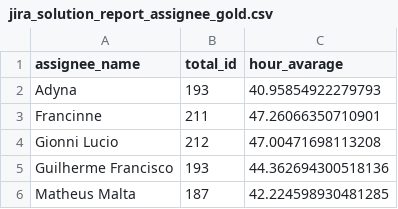
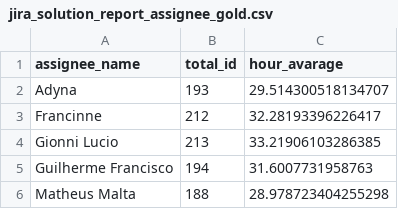
Before and after one commit to CezarBarga/Projeto-01-trilha-de-Engenharia, a CSV file: Data/Gold/jira_solution_report_assignee_gold.csv, drawn as a sheet.

```diff
--- a/Data/Gold/jira_solution_report_assignee_gold.csv
+++ b/Data/Gold/jira_solution_report_assignee_gold.csv
@@ -1,6 +1,6 @@
 assignee_name;total_id;hour_avarage
-Adyna;193;40.95854922279793
-Francinne;211;47.26066350710901
-Gionni Lucio;212;47.00471698113208
-Guilherme Francisco;193;44.362694300518136
-Matheus Malta;187;42.224598930481285
+Adyna;193;29.514300518134707
+Francinne;212;32.28193396226417
+Gionni Lucio;213;33.21906103286385
+Guilherme Francisco;194;31.6007731958763
+Matheus Malta;188;28.978723404255298
```
Also changed, not shown: 6 other files.
